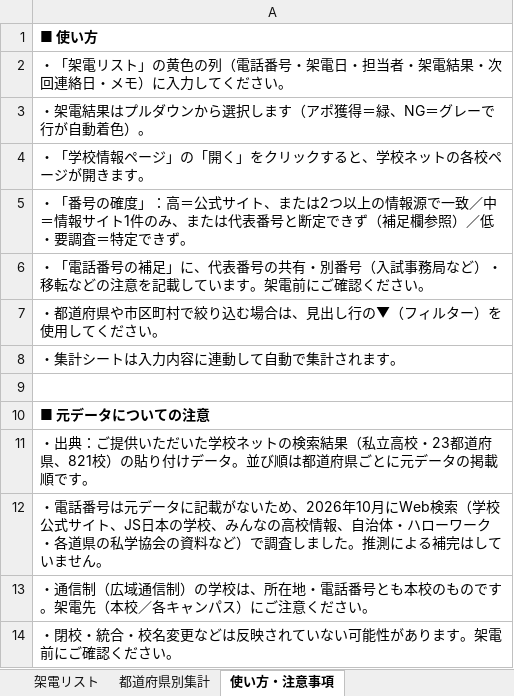
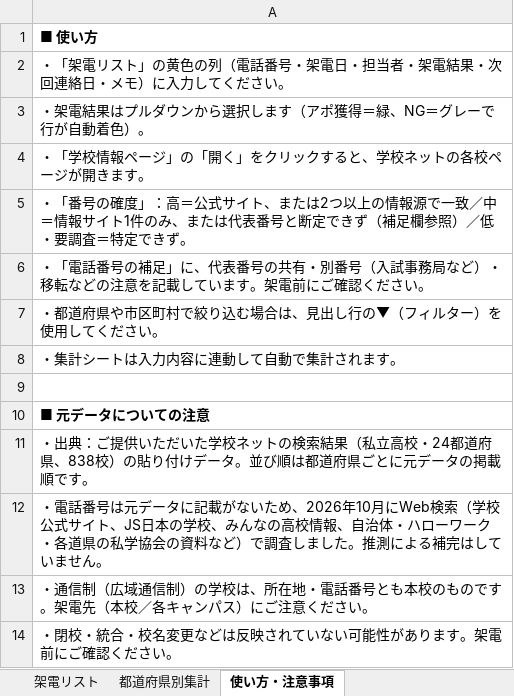
Before and after one commit to rshoji-blip/syoji, an Excel workbook: call-list/私立高校_架電リスト_全体.xlsx, sheet 使い方・注意事項, drawn as a sheet; values as stored, in another font and other column widths than the file's, no borders; the diff names each change by its address in the sheet, - before the commit and + after, or states it on an @@ line.

```diff
--- a/call-list/私立高校_架電リスト_全体.xlsx (sheet 使い方・注意事項)
+++ b/call-list/私立高校_架電リスト_全体.xlsx (sheet 使い方・注意事項)
-A11: …立高校・23都道府県、821校）の貼…
+A11: …立高校・24都道府県、838校）の貼…
```
Also changed, not shown: sheet 都道府県別集計, sheet 架電リスト, 5 other files.
